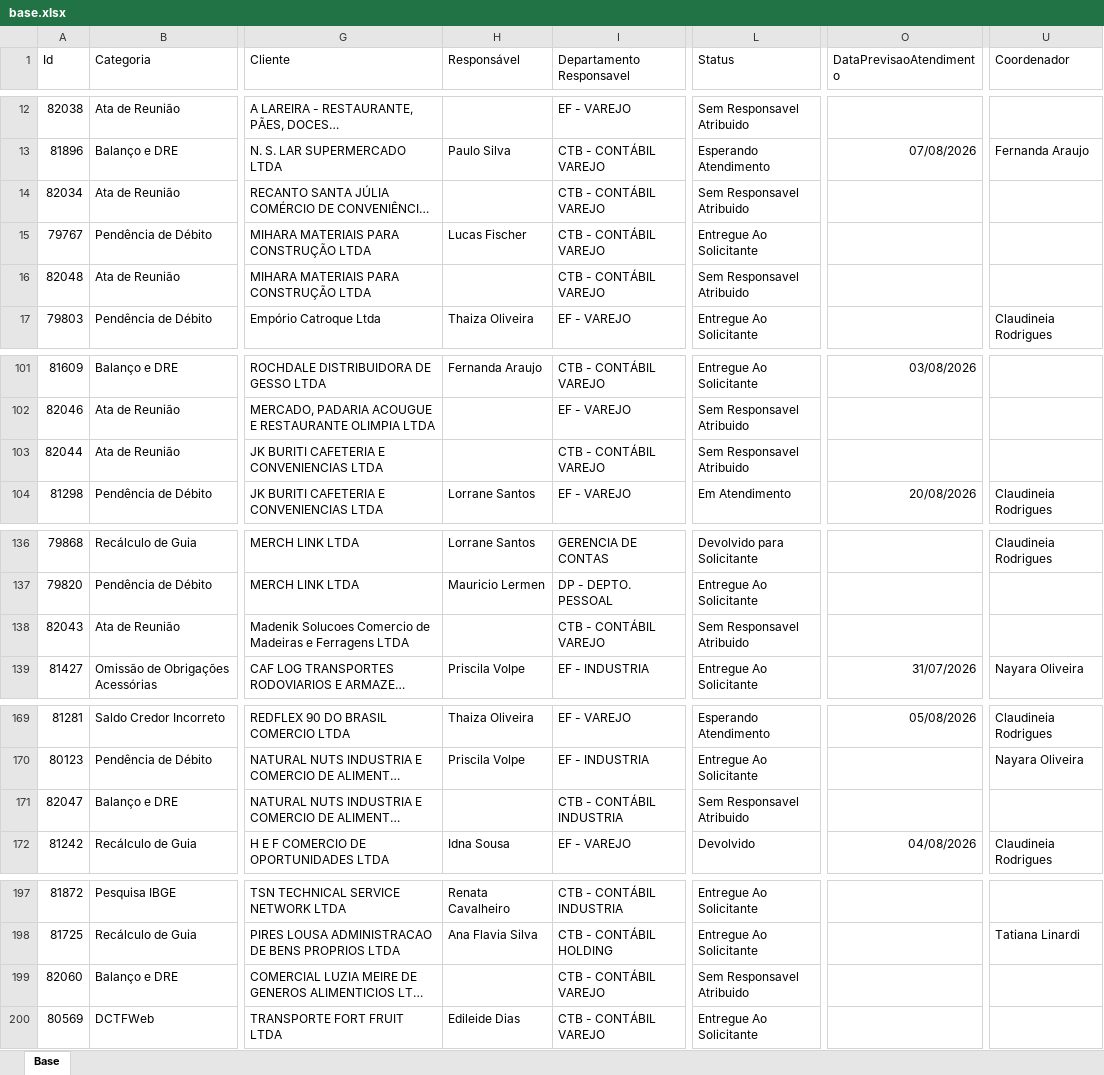
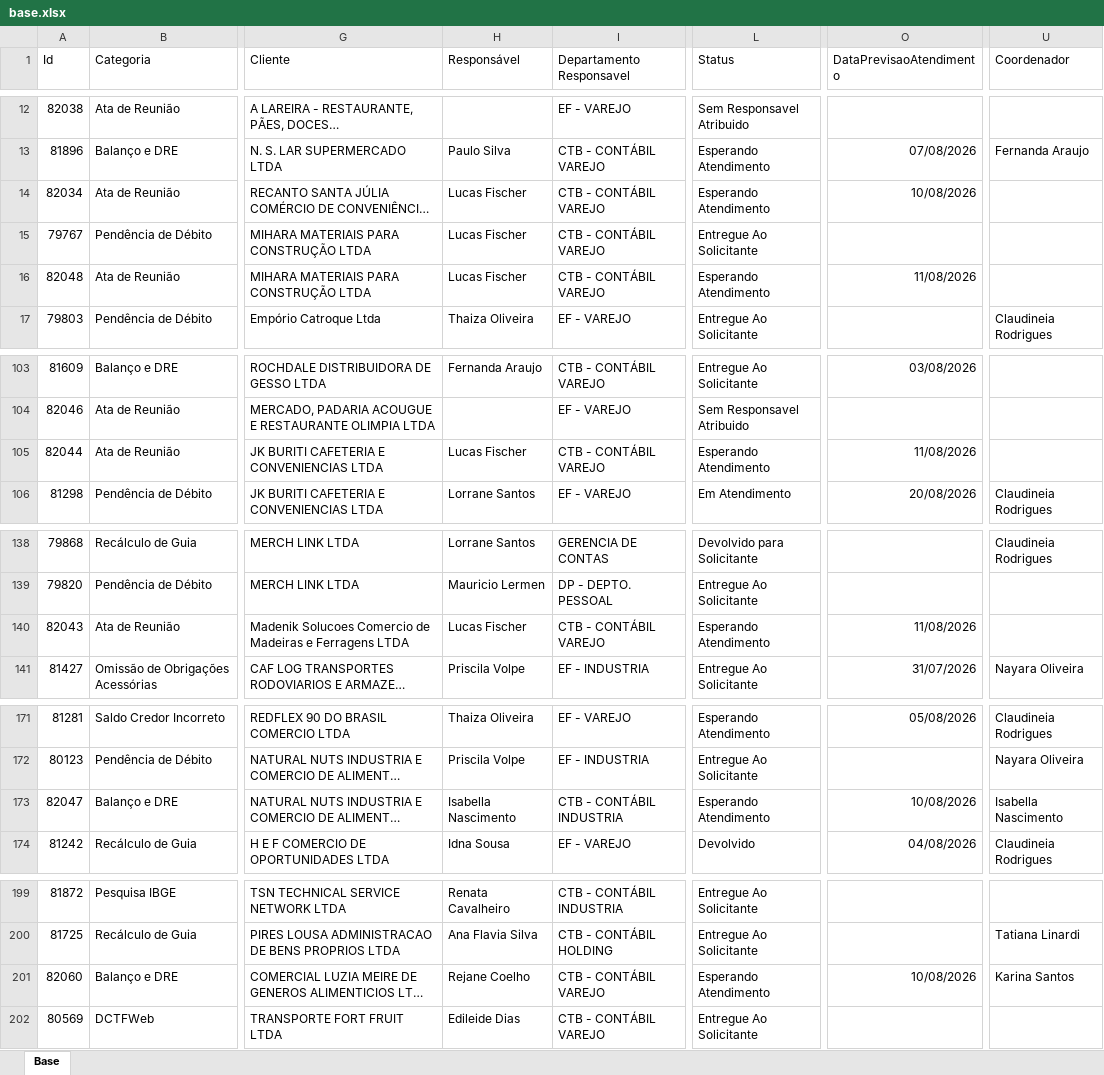
Before and after one commit to Controladoria-MG/Portal-dos-chamados, an Excel workbook: data/base.xlsx, sheet Base, drawn as a sheet; only a part is shown, gaps mark what is left out; long unchanged cells end in …; values as stored, in another font and other column widths than the file's, no borders; table styles not drawn; addresses are those after the commit; the diff covers the shown part only; the diff names each change by its address in the sheet, - before the commit and + after, or states it on an @@ line.

```diff
--- a/data/base.xlsx (sheet Base)
+++ b/data/base.xlsx (sheet Base)
-H14 (Responsável): (empty)
+H14 (Responsável): Lucas Fischer
-L14 (Status): Sem Responsavel Atribuido
+L14 (Status): Esperando Atendimento
-O14 (DataPrevisaoAtendimento): (empty)
+O14 (DataPrevisaoAtendimento): 10/08/2026
-H16 (Responsável): (empty)
+H16 (Responsável): Lucas Fischer
-L16 (Status): Sem Responsavel Atribuido
+L16 (Status): Esperando Atendimento
-O16 (DataPrevisaoAtendimento): (empty)
+O16 (DataPrevisaoAtendimento): 11/08/2026
-H105 (Responsável): (empty)
+H105 (Responsável): Lucas Fischer
-L105 (Status): Sem Responsavel Atribuido
+L105 (Status): Esperando Atendimento
-O105 (DataPrevisaoAtendimento): (empty)
+O105 (DataPrevisaoAtendimento): 11/08/2026
-H140 (Responsável): (empty)
+H140 (Responsável): Lucas Fischer
-L140 (Status): Sem Responsavel Atribuido
+L140 (Status): Esperando Atendimento
-O140 (DataPrevisaoAtendimento): (empty)
+O140 (DataPrevisaoAtendimento): 11/08/2026
-H173 (Responsável): (empty)
+H173 (Responsável): Isabella Nascimento
-L173 (Status): Sem Responsavel Atribuido
+L173 (Status): Esperando Atendimento
-O173 (DataPrevisaoAtendimento): (empty)
+O173 (DataPrevisaoAtendimento): 10/08/2026
-U173 (Coordenador): (empty)
+U173 (Coordenador): Isabella Nascimento
-H201 (Responsável): (empty)
+H201 (Responsável): Rejane Coelho
-L201 (Status): Sem Responsavel Atribuido
+L201 (Status): Esperando Atendimento
-O201 (DataPrevisaoAtendimento): (empty)
+O201 (DataPrevisaoAtendimento): 10/08/2026
-U201 (Coordenador): (empty)
+U201 (Coordenador): Karina Santos
```
Also changed, not shown: 3 added rows and 25 edited cells elsewhere in this sheet, 2 other files.
